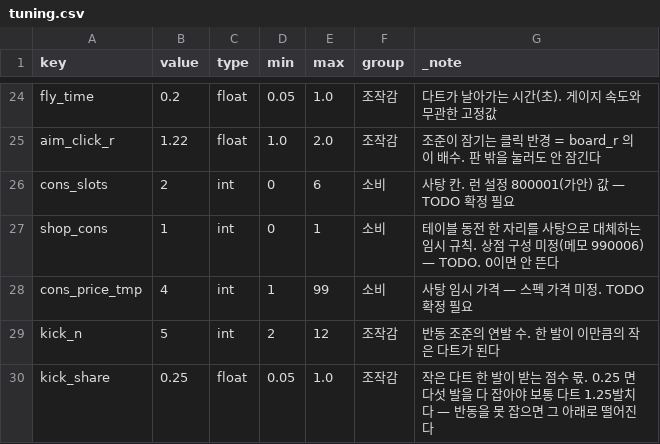
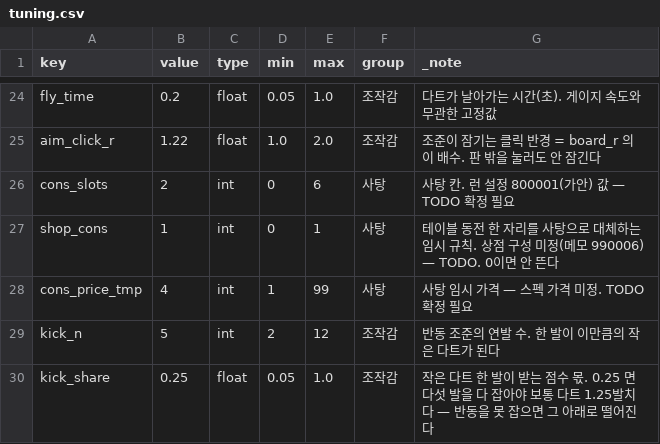
Before and after one commit to GGbong69/test-03, a CSV file: data/tuning.csv, drawn as a sheet; only a part is shown, gaps mark what is left out.

```diff
--- a/data/tuning.csv
+++ b/data/tuning.csv
@@ -25,5 +25,5 @@ fly_time,0.2,float,0.05,1.0,조작감,다트가 날아가는 시간(초). 게이
 aim_click_r,1.22,float,1.0,2.0,조작감,조준이 잠기는 클릭 반경 = board_r 의 이 배수. 판 밖을 눌러도 안 잠긴다
-cons_slots,2,int,0,6,소비,사탕 칸. 런 설정 800001(가안) 값 — TODO 확정 필요
-shop_cons,1,int,0,1,소비,테이블 동전 한 자리를 사탕으로 대체하는 임시 규칙. 상점 구성 미정(메모 990006) — TODO. 0이면 안 뜬다
-cons_price_tmp,4,int,1,99,소비,사탕 임시 가격 — 스펙 가격 미정. TODO 확정 필요
+cons_slots,2,int,0,6,사탕,사탕 칸. 런 설정 800001(가안) 값 — TODO 확정 필요
+shop_cons,1,int,0,1,사탕,테이블 동전 한 자리를 사탕으로 대체하는 임시 규칙. 상점 구성 미정(메모 990006) — TODO. 0이면 안 뜬다
+cons_price_tmp,4,int,1,99,사탕,사탕 임시 가격 — 스펙 가격 미정. TODO 확정 필요
 kick_n,5,int,2,12,조작감,반동 조준의 연발 수. 한 발이 이만큼의 작은 다트가 된다
```
Also changed, not shown: data/items.csv, data/spec_map.csv, 15 other files.
